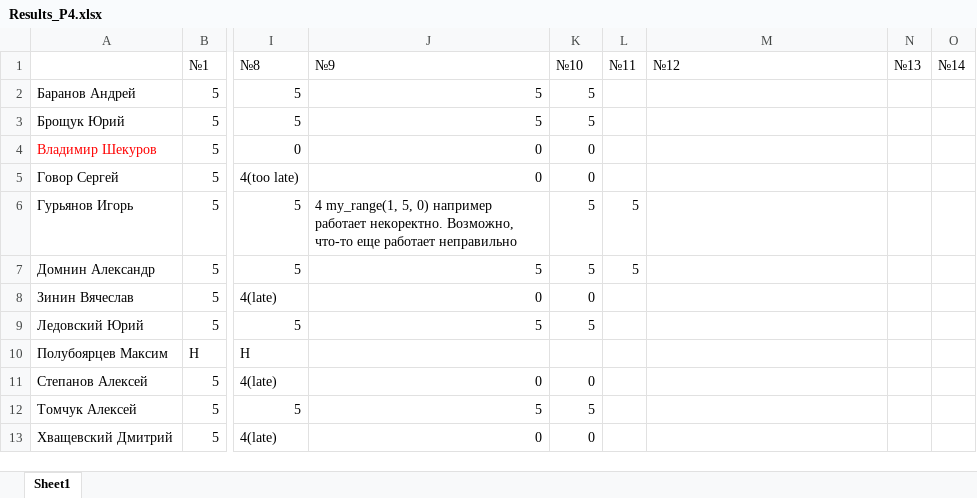
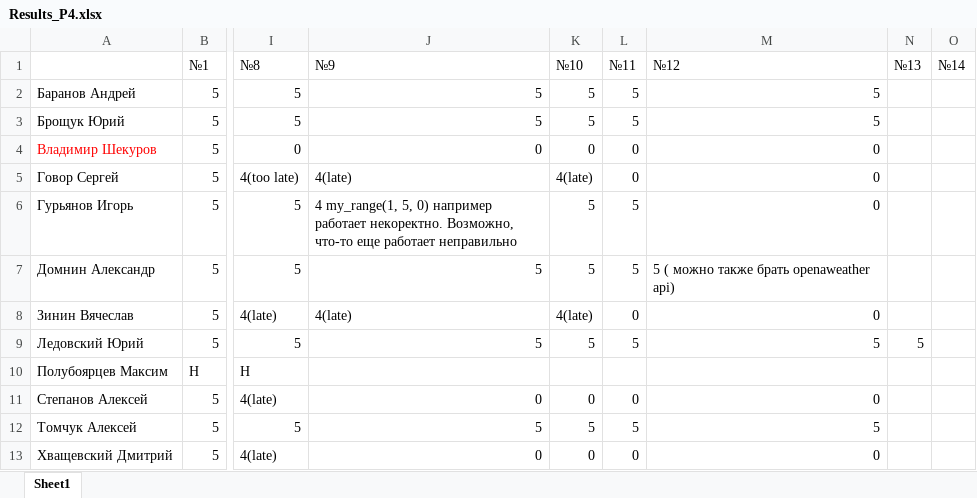
Before and after one commit to m-shalamov/Boot-camp, an Excel workbook: Results_P4.xlsx, sheet Sheet1, drawn as a sheet; only a part is shown, gaps mark what is left out; values as stored, in another font and other column widths than the file's, no borders; the diff names each change by its address in the sheet, - before the commit and + after, or states it on an @@ line.

```diff
--- a/Results_P4.xlsx (sheet Sheet1)
+++ b/Results_P4.xlsx (sheet Sheet1)
-L2:L3 (№11): (empty)
+L2:L3 (№11): 5
-M2:M3 (№12): (empty)
+M2:M3 (№12): 5
-L4:L5 (№11): (empty)
+L4:L5 (№11): 0
-M4:M6 (№12): (empty)
+M4:M6 (№12): 0
-J5 (№9): 0
+J5 (№9): 4(late)
-K5 (№10): 0
+K5 (№10): 4(late)
-M7 (№12): (empty)
+M7 (№12): 5 ( можно также брать openaweather api)
-J8 (№9): 0
+J8 (№9): 4(late)
-K8 (№10): 0
+K8 (№10): 4(late)
-L8 (№11): (empty)
+L8 (№11): 0
-M8 (№12): (empty)
+M8 (№12): 0
-L9 (№11): (empty)
+L9 (№11): 5
-M9 (№12): (empty)
+M9 (№12): 5
-N9 (№13): (empty)
+N9 (№13): 5
-L11 (№11): (empty)
+L11 (№11): 0
-M11 (№12): (empty)
+M11 (№12): 0
-L12 (№11): (empty)
+L12 (№11): 5
-M12 (№12): (empty)
+M12 (№12): 5
-L13 (№11): (empty)
+L13 (№11): 0
-M13 (№12): (empty)
+M13 (№12): 0
```
Also changed, not shown: Results_P3.xlsx.
